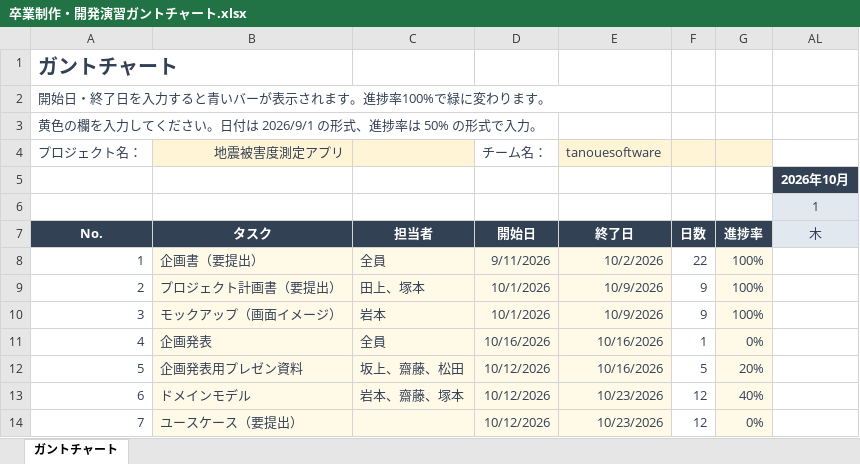
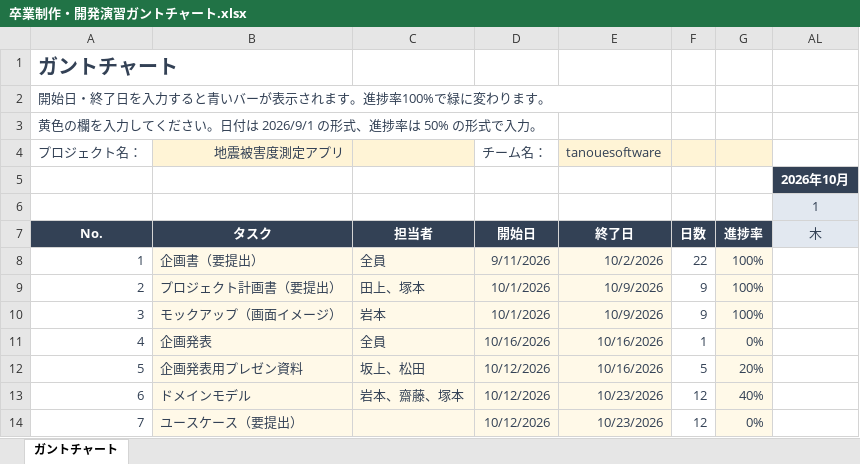
Before and after one commit to Kotarou-Tanoue/tanouesoftware, an Excel workbook: 卒業制作・開発演習ガントチャート.xlsx, sheet ガントチャート, drawn as a sheet; only a part is shown; values as stored, in another font and other column widths than the file's, no borders; conditional formats not drawn; the diff names each change by its address in the sheet, - before the commit and + after, or states it on an @@ line.

```diff
--- a/卒業制作・開発演習ガントチャート.xlsx (sheet ガントチャート)
+++ b/卒業制作・開発演習ガントチャート.xlsx (sheet ガントチャート)
-C12: 坂上、齋藤、松田
+C12: 坂上、松田
```
Also changed, not shown: 10_企画書・プロジェクト企画書/11_プロジェクト計画書.xlsx.
